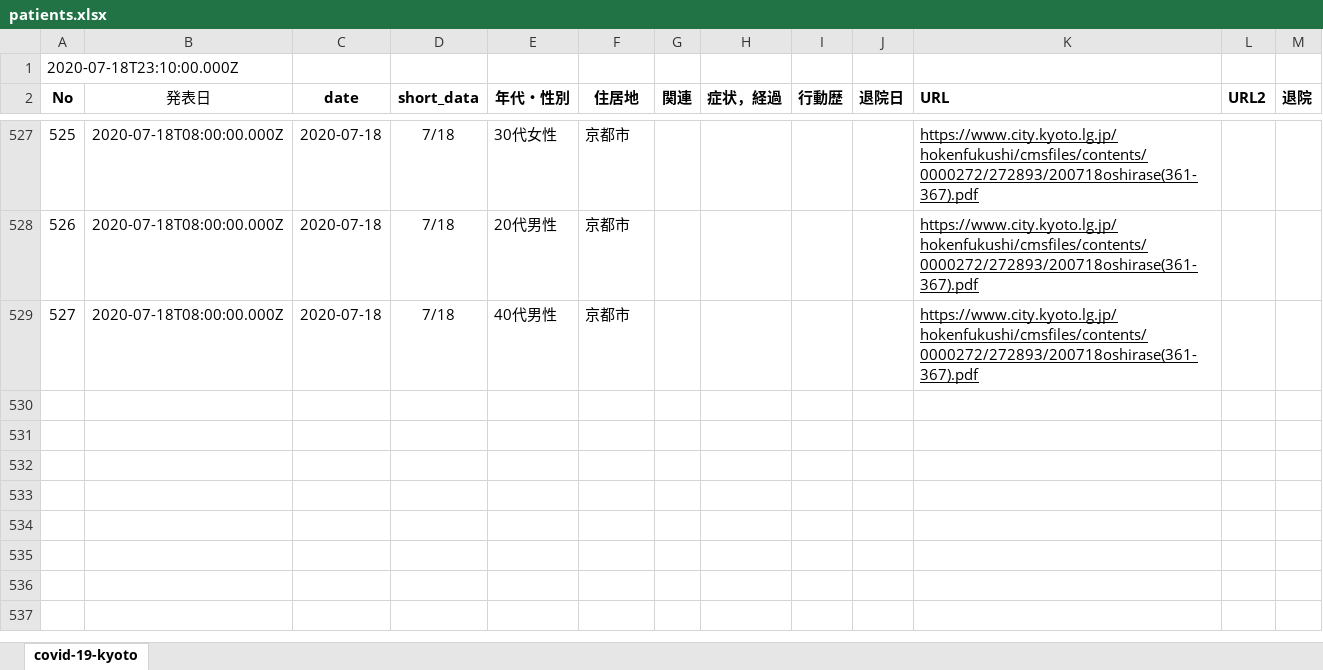
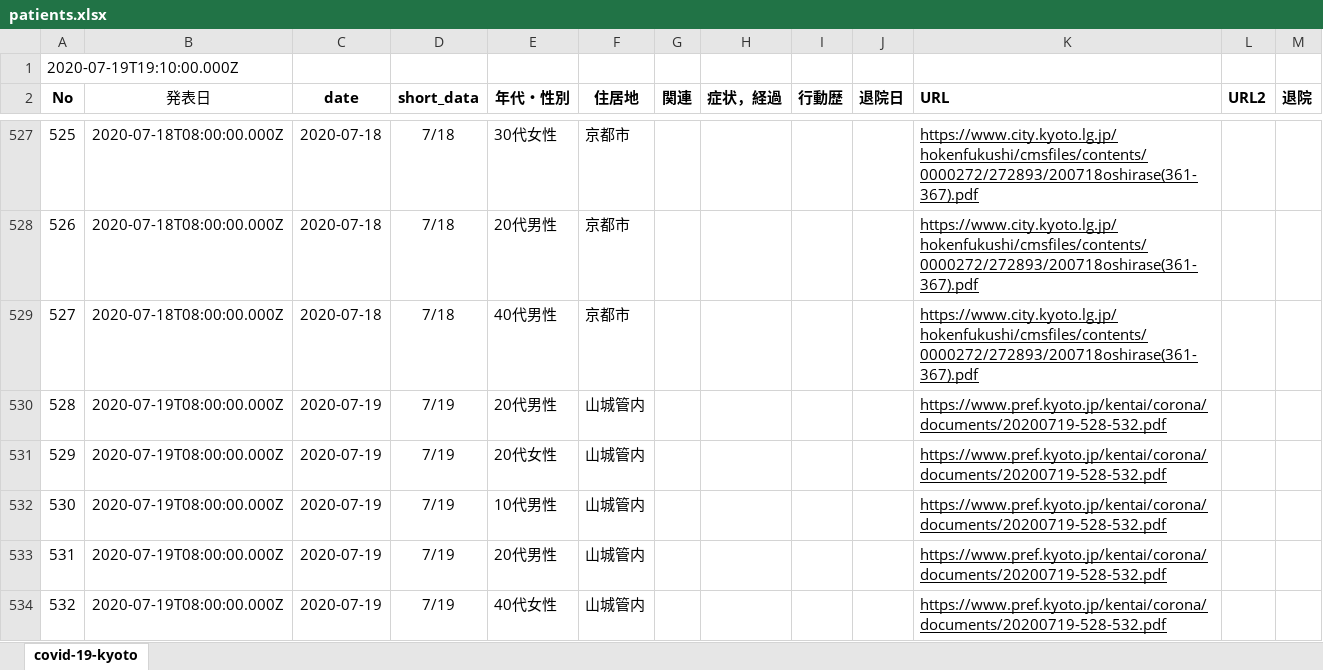
Before and after one commit to stop-covid19-kyoto/covid19kyoto-scraping, an Excel workbook: patients.xlsx, sheet covid-19-kyoto, drawn as a sheet; only a part is shown, gaps mark what is left out; values as stored, in another font and other column widths than the file's, no borders; charts and pictures not drawn; the diff names each change by its address in the sheet, - before the commit and + after, or states it on an @@ line.

```diff
--- a/patients.xlsx (sheet covid-19-kyoto)
+++ b/patients.xlsx (sheet covid-19-kyoto)
@@ column A (No) renumbered in row 1 @@
+row 530: 528 | 2020-07-19T08:00:00.000Z | 2020-07-19 | 7/19 | 20代男性 | 山城管内 |  |  |  |  | https://www.pref.kyoto.jp/kentai/corona/documents/20200719-528-532.pdf
+row 531: 529 | 2020-07-19T08:00:00.000Z | 2020-07-19 | 7/19 | 20代女性 | 山城管内 |  |  |  |  | https://www.pref.kyoto.jp/kentai/corona/documents/20200719-528-532.pdf
+row 532: 530 | 2020-07-19T08:00:00.000Z | 2020-07-19 | 7/19 | 10代男性 | 山城管内 |  |  |  |  | https://www.pref.kyoto.jp/kentai/corona/documents/20200719-528-532.pdf
+row 533: 531 | 2020-07-19T08:00:00.000Z | 2020-07-19 | 7/19 | 20代男性 | 山城管内 |  |  |  |  | https://www.pref.kyoto.jp/kentai/corona/documents/20200719-528-532.pdf
+row 534: 532 | 2020-07-19T08:00:00.000Z | 2020-07-19 | 7/19 | 40代女性 | 山城管内 |  |  |  |  | https://www.pref.kyoto.jp/kentai/corona/documents/20200719-528-532.pdf
```
Also changed, not shown: 3 other files.
